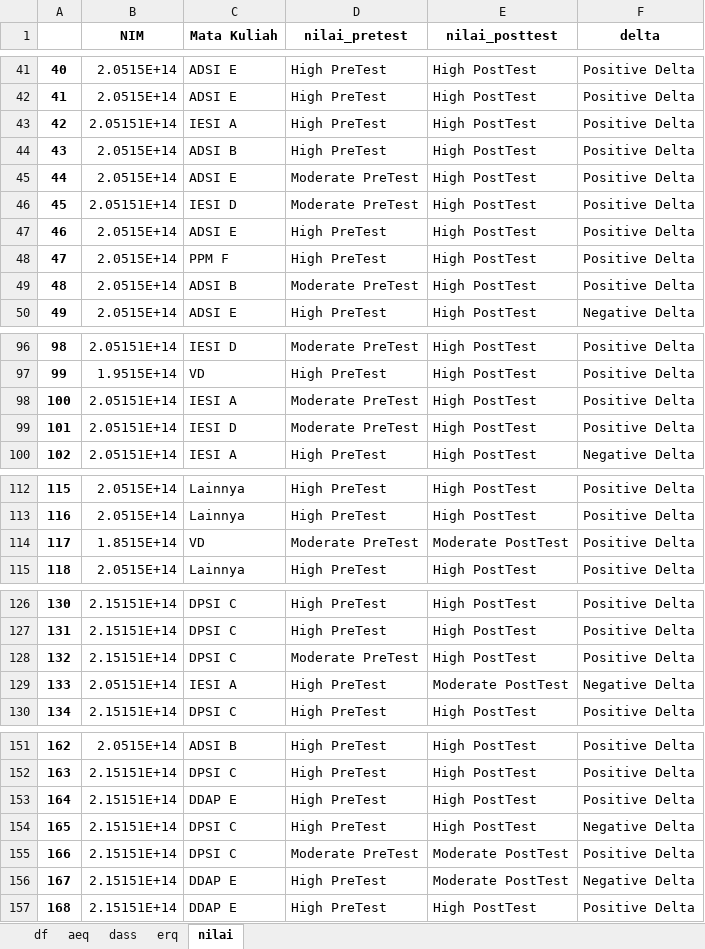
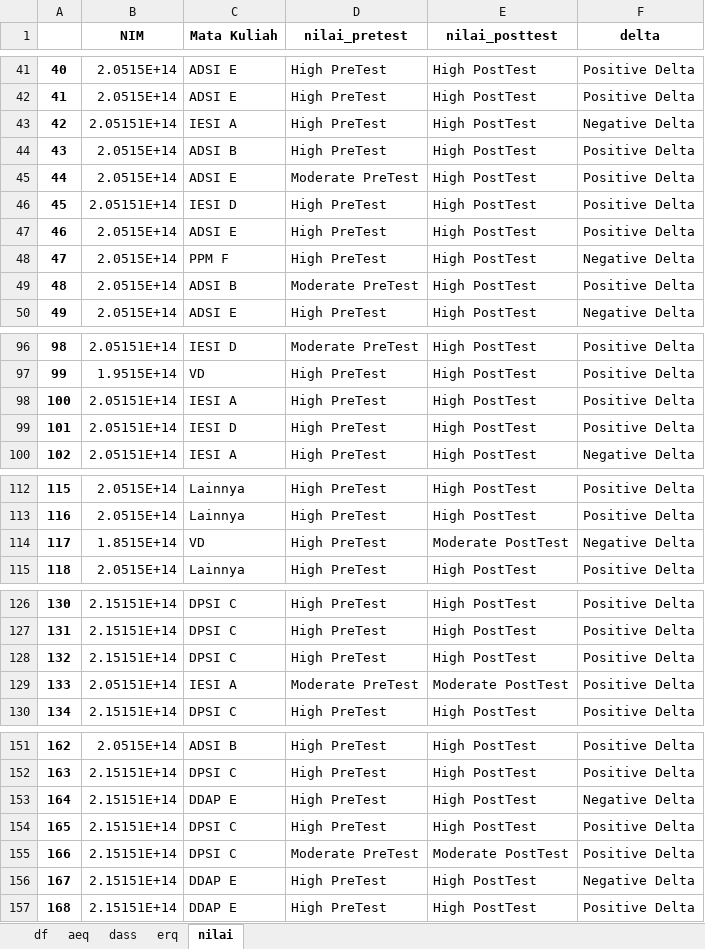
Before and after one commit to aldifp01/pkl-visualisasi, an Excel workbook: main/main_dataset.xlsx, sheet nilai, drawn as a sheet; only a part is shown, gaps mark what is left out; values as stored, in another font and other column widths than the file's, no borders; the diff covers the shown part only; the diff names each change by its address in the sheet, - before the commit and + after, or states it on an @@ line.

```diff
--- a/main/main_dataset.xlsx (sheet nilai)
+++ b/main/main_dataset.xlsx (sheet nilai)
-F43 (delta): Positive Delta
+F43 (delta): Negative Delta
-D46 (nilai_pretest): Moderate PreTest
+D46 (nilai_pretest): High PreTest
-F48 (delta): Positive Delta
+F48 (delta): Negative Delta
-D98:D99 (nilai_pretest): Moderate PreTest
+D98:D99 (nilai_pretest): High PreTest
-D114 (nilai_pretest): Moderate PreTest
+D114 (nilai_pretest): High PreTest
-F114 (delta): Positive Delta
+F114 (delta): Negative Delta
-D128 (nilai_pretest): Moderate PreTest
+D128 (nilai_pretest): High PreTest
-D129 (nilai_pretest): High PreTest
+D129 (nilai_pretest): Moderate PreTest
-F129 (delta): Negative Delta
+F129 (delta): Positive Delta
-F153 (delta): Positive Delta
+F153 (delta): Negative Delta
-F154 (delta): Negative Delta
+F154 (delta): Positive Delta
-E156 (nilai_posttest): Moderate PostTest
+E156 (nilai_posttest): High PostTest
```
Also changed, not shown: 31 edited cells elsewhere in this sheet, sheet df, sheet aeq, klasifikasi/classification_report.xlsx, klasifikasi/confmatrix_report.xlsx, 5 other files.
